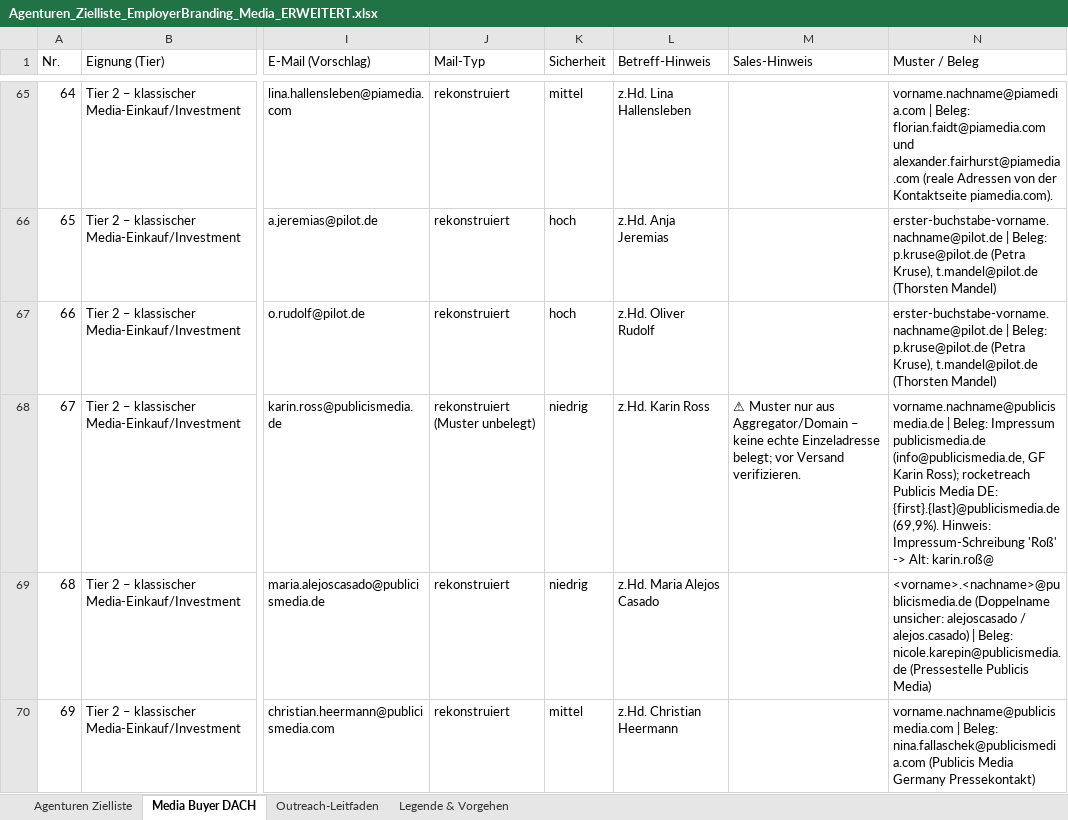
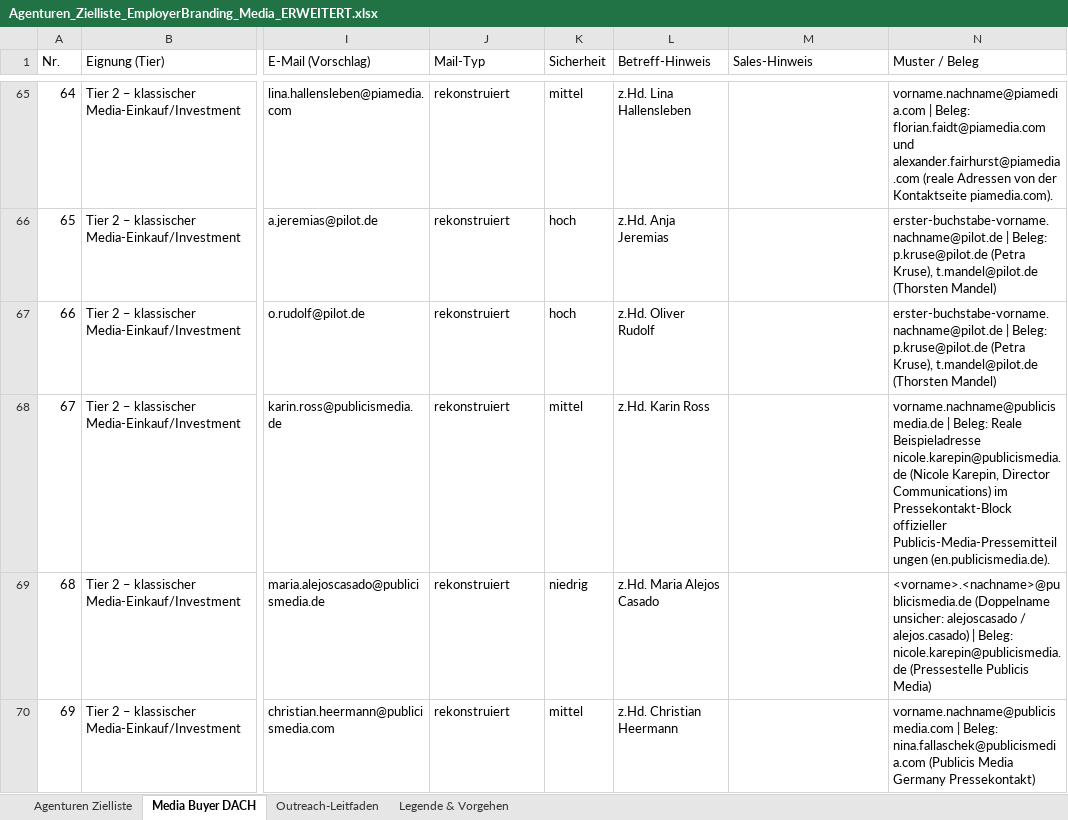
Before and after one commit to KingGebbo/stopspam24, an Excel workbook: Agenturen_Zielliste_EmployerBranding_Media_ERWEITERT.xlsx, sheet Media Buyer DACH, drawn as a sheet; only a part is shown, gaps mark what is left out; values as stored, in another font and other column widths than the file's, no cell formats; the diff covers the shown part only; the diff names each change by its address in the sheet, - before the commit and + after, or states it on an @@ line.

```diff
--- a/Agenturen_Zielliste_EmployerBranding_Media_ERWEITERT.xlsx (sheet Media Buyer DACH)
+++ b/Agenturen_Zielliste_EmployerBranding_Media_ERWEITERT.xlsx (sheet Media Buyer DACH)
-J68 (Mail-Typ): rekonstruiert (Muster unbelegt)
+J68 (Mail-Typ): rekonstruiert
-K68 (Sicherheit): niedrig
+K68 (Sicherheit): mittel
-M68 (Sales-Hinweis): ⚠ Muster nur aus Aggregator/Domain – keine echte Einzeladresse belegt; vor Versand verifizieren.
+M68 (Sales-Hinweis): (empty)
-N68 (Muster / Beleg): …| Beleg: Impressum publicismedia.de (info@publicismedia.de, GF Karin Ross); rocketreach Publicis Media DE: {first}.{last}@publicismedia.de (69,9%). Hinweis: Impressum-Schreibung 'Roß' -> Alt: karin.roß@
+N68 (Muster / Beleg): …| Beleg: Reale Beispieladresse nicole.karepin@publicismedia.de (Nicole Karepin, Director Communications) im Pressekontakt-Block offizieller Publicis-Media-Pressemitteilungen (en.publicismedia.de).
```
Also changed, not shown: 96 edited cells elsewhere in this sheet, sheet Legende & Vorgehen, cell formats.
